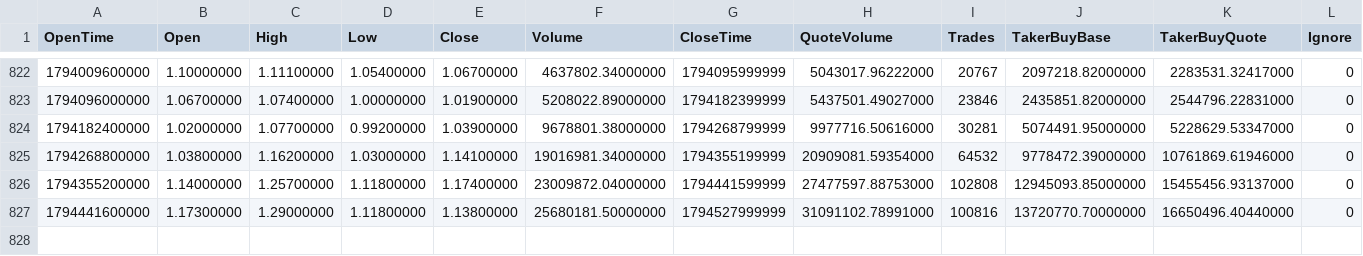
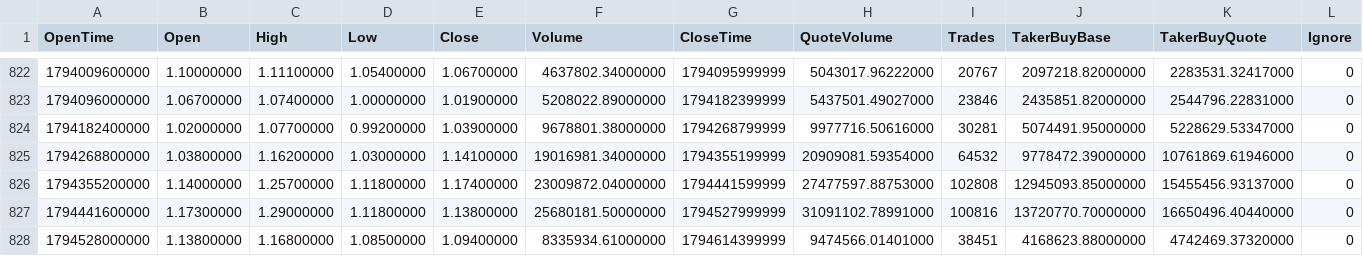
Before and after one commit to AlexLucs/gram, a CSV file: dados/gram_1d.csv, drawn as a sheet; only a part is shown, gaps mark what is left out; the diff names each change by its address in the sheet, - before the commit and + after, or states it on an @@ line.

```diff
--- a/dados/gram_1d.csv
+++ b/dados/gram_1d.csv
+row 828: 1794528000000 | 1.13800000 | 1.16800000 | 1.08500000 | 1.09400000 | 8335934.61000000 | 1794614399999 | 9474566.01401000 | 38451 | 4168623.88000000 | 4742469.37320000 | 0
```
Also changed, not shown: 2 other files.
